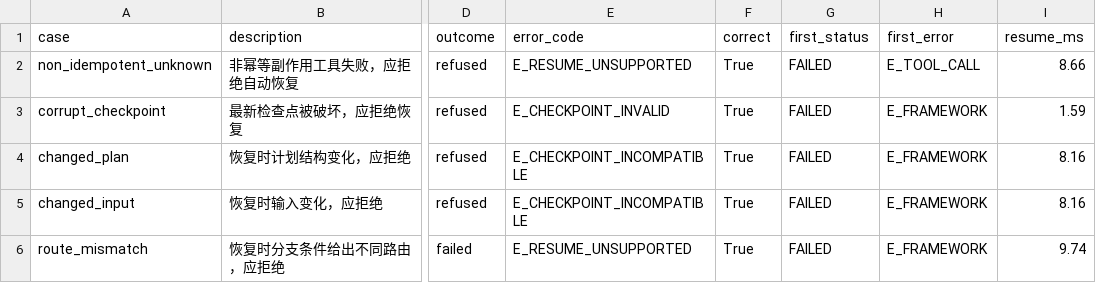
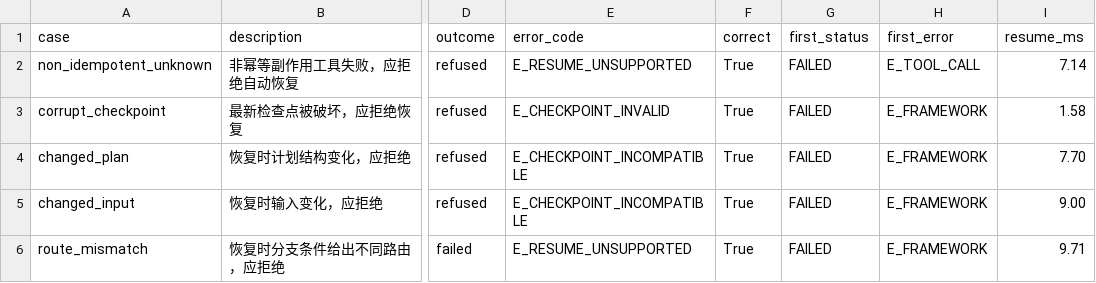
Before and after one commit to AdieuJ777/stp-public, a CSV file: bench/experiments/results/e2_safety.csv, drawn as a sheet; only a part is shown, gaps mark what is left out; the diff names each change by its address in the sheet, - before the commit and + after, or states it on an @@ line.

```diff
--- a/bench/experiments/results/e2_safety.csv
+++ b/bench/experiments/results/e2_safety.csv
-I2 (resume_ms): 8.66
+I2 (resume_ms): 7.14
-I3 (resume_ms): 1.59
+I3 (resume_ms): 1.58
-I4 (resume_ms): 8.16
+I4 (resume_ms): 7.70
-I5 (resume_ms): 8.16
+I5 (resume_ms): 9.00
-I6 (resume_ms): 9.74
+I6 (resume_ms): 9.71
```
Also changed, not shown: bench/experiments/results/e2_recovery.csv, bench/experiments/results/e3_overhead.csv, 10 other files.
